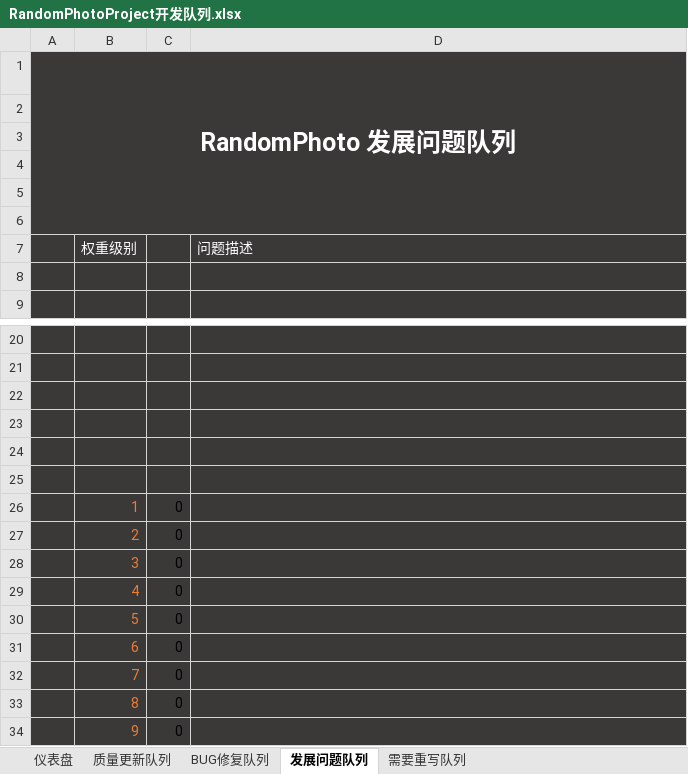
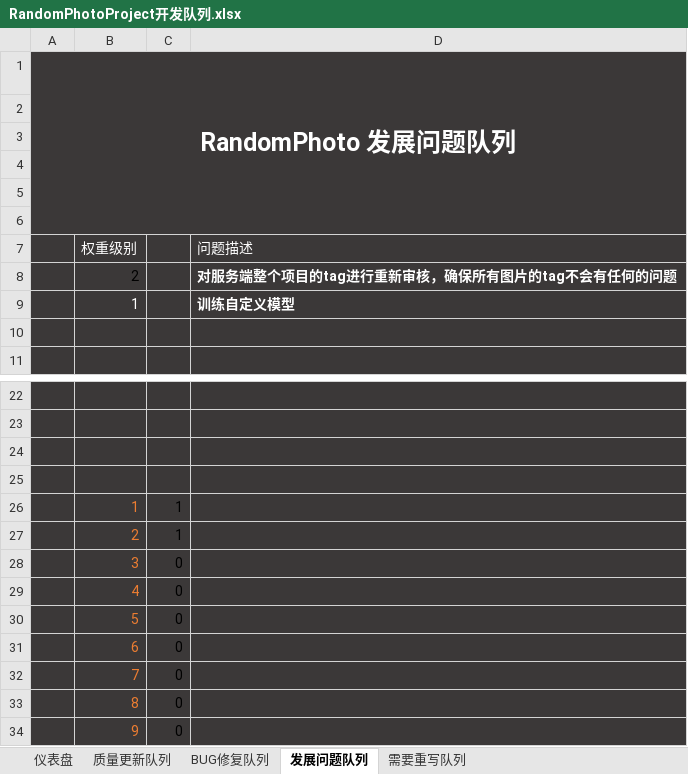
Before and after one commit to FishConsole/RandomPhotoProject, an Excel workbook: 开发队列/RandomPhotoProject开发队列.xlsx, sheet 发展问题队列, drawn as a sheet; only a part is shown, gaps mark what is left out; values as stored, in another font and other column widths than the file's, no borders; conditional formats not drawn; removed rows and columns are numbered as before the commit, all else as after; the diff names each change by its address in the sheet, - before the commit and + after, or states it on an @@ line.

```diff
--- a/开发队列/RandomPhotoProject开发队列.xlsx (sheet 发展问题队列)
+++ b/开发队列/RandomPhotoProject开发队列.xlsx (sheet 发展问题队列)
+row 8:  | 2 |  | 对服务端整个项目的tag进行重新审核，确保所有图片的tag不会有任何的问题
+row 9:  | 1 |  | 训练自定义模型
-row 26: (empty)
+row 26:  | 1 | 1
-row 27: (empty)
+row 27:  | 2 | 1
-row 26:  | 1 | 0
-row 27:  | 2 | 0
```
Also changed, not shown: sheet 质量更新队列, sheet 需要重写队列, sheet 仪表盘, charts or pictures, 11 other files.
